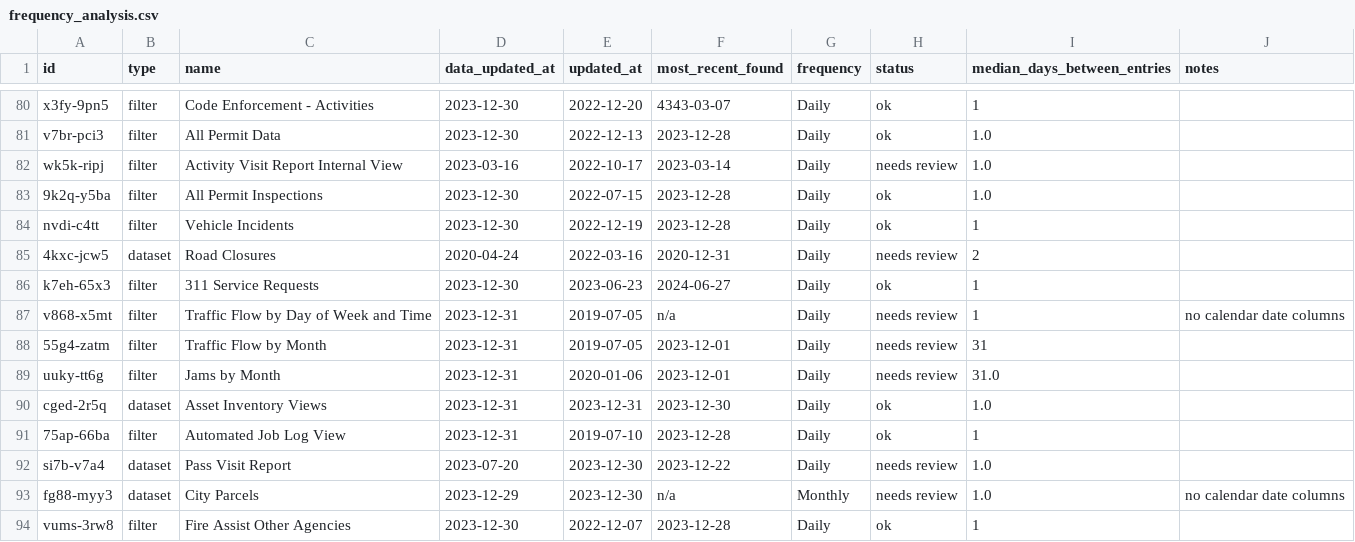
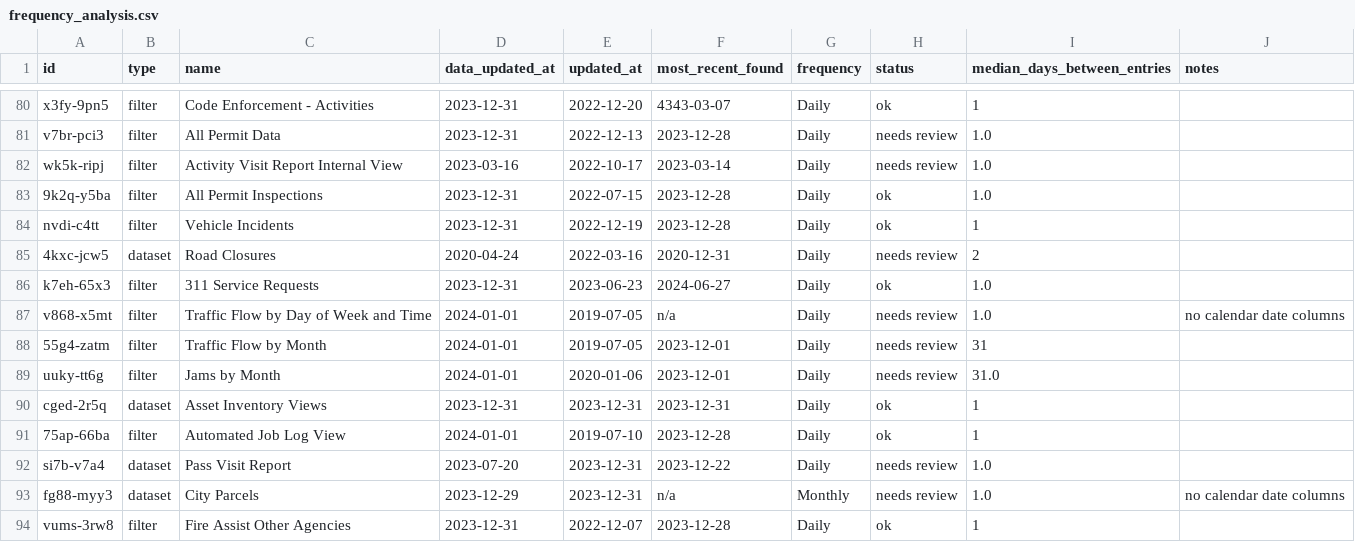
Before and after one commit to officeofperformancemanagement/socrata-qa-scripts, a CSV file: results/frequency_analysis.csv, drawn as a sheet; only a part is shown, gaps mark what is left out; the diff covers the shown part only; the diff names each change by its address in the sheet, - before the commit and + after, or states it on an @@ line.

```diff
--- a/results/frequency_analysis.csv
+++ b/results/frequency_analysis.csv
-D80:D81 (data_updated_at): 2023-12-30
+D80:D81 (data_updated_at): 2023-12-31
-H81 (status): ok
+H81 (status): needs review
-D83:D84 (data_updated_at): 2023-12-30
+D83:D84 (data_updated_at): 2023-12-31
-D86 (data_updated_at): 2023-12-30
+D86 (data_updated_at): 2023-12-31
-I86:I87 (median_days_between_entries): 1
+I86:I87 (median_days_between_entries): 1.0
-D87:D89 (data_updated_at): 2023-12-31
+D87:D89 (data_updated_at): 2024-01-01
-F90 (most_recent_found): 2023-12-30
+F90 (most_recent_found): 2023-12-31
-I90 (median_days_between_entries): 1.0
+I90 (median_days_between_entries): 1
-D91 (data_updated_at): 2023-12-31
+D91 (data_updated_at): 2024-01-01
-E92:E93 (updated_at): 2023-12-30
+E92:E93 (updated_at): 2023-12-31
-D94 (data_updated_at): 2023-12-30
+D94 (data_updated_at): 2023-12-31
```
Also changed, not shown: 70 edited cells elsewhere in this file.
